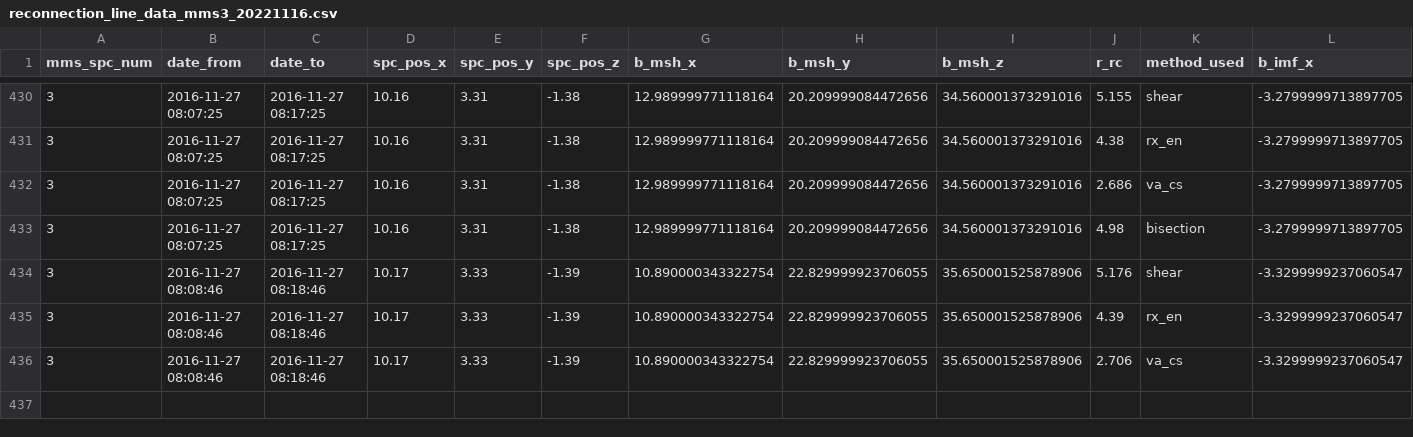
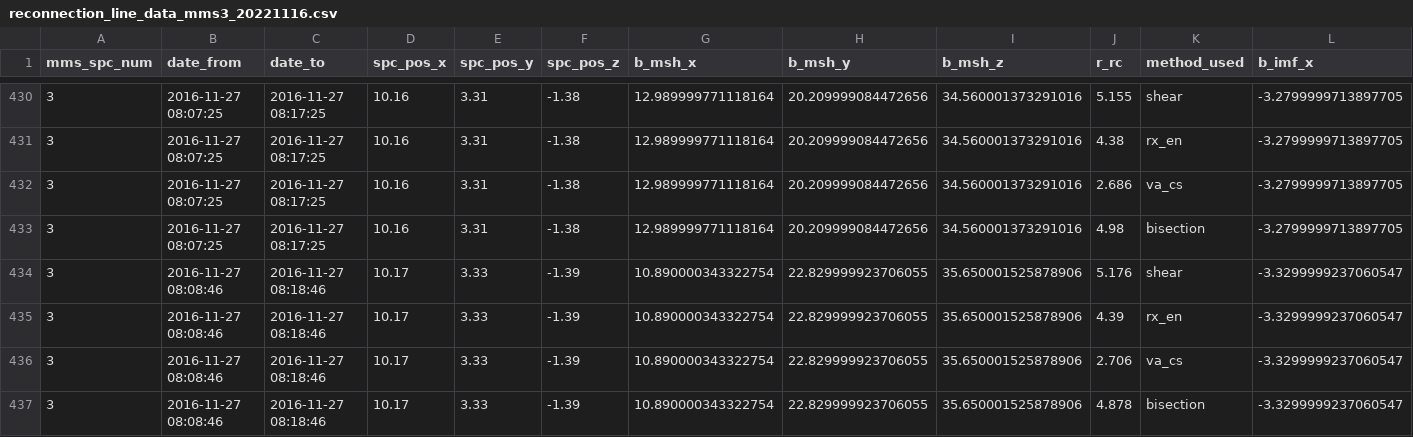
Before and after one commit to qudsiramiz/rcn, a CSV file: data/rx_d/reconnection_line_data_mms3_20221116.csv, drawn as a sheet; only a part is shown, gaps mark what is left out; rows hold the shown columns only; the diff names each change by its address in the sheet, - before the commit and + after, or states it on an @@ line.

Commit message:
modified:   ../data/rx_d/reconnection_line_data_mms3_20221116.csv 	new file:   ../figures/all_ridge_plots/t96/None_interpolation_mms3/vsp/ridge_plot_2016-11-27_08-08-46_2016-11-27_08-18-46_-3_3_-0.png

```diff
--- a/data/rx_d/reconnection_line_data_mms3_20221116.csv
+++ b/data/rx_d/reconnection_line_data_mms3_20221116.csv
+row 437: 3 | 2016-11-27 08:08:46 | 2016-11-27 08:18:46 | 10.17 | 3.33 | -1.39 | 10.890000343322754 | 22.829999923706055 | 35.650001525878906 | 4.878 | bisection | -3.3299999237060547
```
Also changed, not shown: 1 other file.
